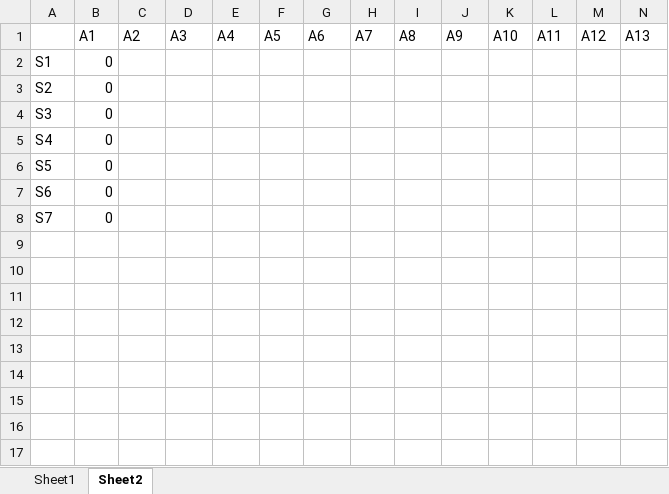
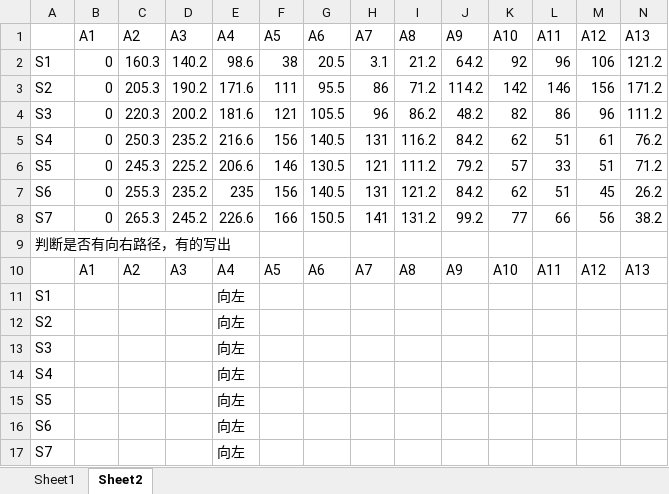
Before and after one commit to Hobo12/Mathematical_Modelling, an Excel workbook: 第一轮建模/生产问题.xlsx, sheet Sheet2, drawn as a sheet; only a part is shown; values as stored, in another font and other column widths than the file's, no borders; addresses are those after the commit; rows hold the shown columns only; the diff names each change by its address in the sheet, - before the commit and + after, or states it on an @@ line.

Commit message:
data

```diff
--- a/第一轮建模/生产问题.xlsx (sheet Sheet2)
+++ b/第一轮建模/生产问题.xlsx (sheet Sheet2)
+row 2: S1 | 0 | 160.3 | 140.2 | 98.6 | 38 | 20.5 | 3.1 | 21.2 | 64.2 | 92 | 96 | 106 | 121.2
+row 3: S2 | 0 | 205.3 | 190.2 | 171.6 | 111 | 95.5 | 86 | 71.2 | 114.2 | 142 | 146 | 156 | 171.2
+row 4: S3 | 0 | 220.3 | 200.2 | 181.6 | 121 | 105.5 | 96 | 86.2 | 48.2 | 82 | 86 | 96 | 111.2
+row 5: S4 | 0 | 250.3 | 235.2 | 216.6 | 156 | 140.5 | 131 | 116.2 | 84.2 | 62 | 51 | 61 | 76.2
+row 6: S5 | 0 | 245.3 | 225.2 | 206.6 | 146 | 130.5 | 121 | 111.2 | 79.2 | 57 | 33 | 51 | 71.2
+row 7: S6 | 0 | 255.3 | 235.2 | 235 | 156 | 140.5 | 131 | 121.2 | 84.2 | 62 | 51 | 45 | 26.2
+row 8: S7 | 0 | 265.3 | 245.2 | 226.6 | 166 | 150.5 | 141 | 131.2 | 99.2 | 77 | 66 | 56 | 38.2
+row 9: 判断是否有向右路径，有的写出
+row 10:  | A1 | A2 | A3 | A4 | A5 | A6 | A7 | A8 | A9 | A10 | A11 | A12 | A13
-B11:B17 (A1): 0
+B11:B17 (A1): (empty)
-E11:E17 (A4): (empty)
+E11:E17 (A4): 向左
```
